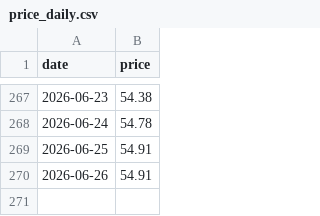
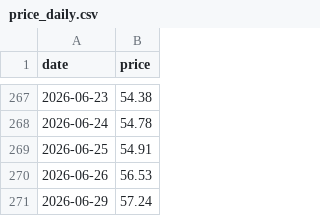
Before and after one commit to Hya-cinthus/special_situation, a CSV file: situations/arkvx_arkventure/data/processed/price_daily.csv, drawn as a sheet; only a part is shown, gaps mark what is left out.

```diff
--- a/situations/arkvx_arkventure/data/processed/price_daily.csv
+++ b/situations/arkvx_arkventure/data/processed/price_daily.csv
@@ -269,2 +269,3 @@ date,price
 2026-06-25,54.91
-2026-06-26,54.91
+2026-06-26,56.53
+2026-06-29,57.24
```
Also changed, not shown: situations/agix_kraneshares/data/processed/price_daily.csv, situations/dxyz_destiny/data/processed/price_daily.csv, 28 other files.
